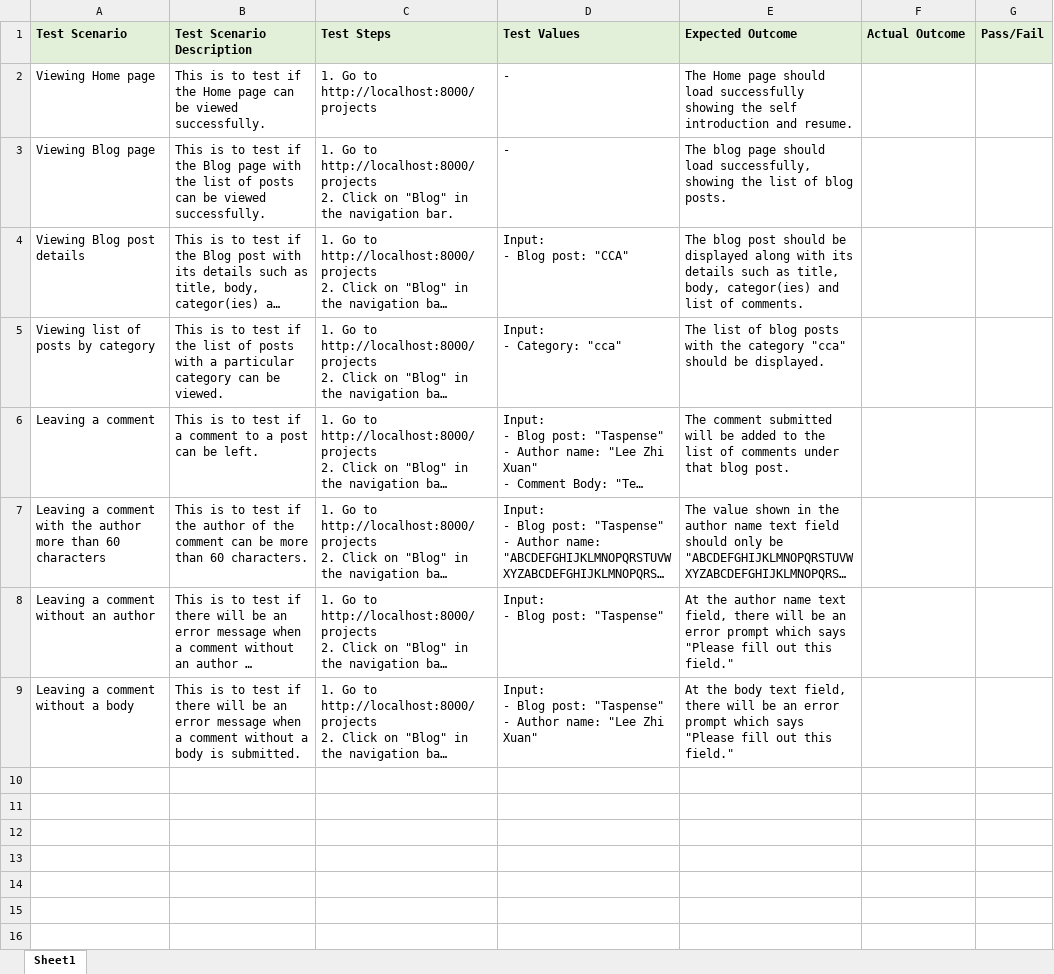
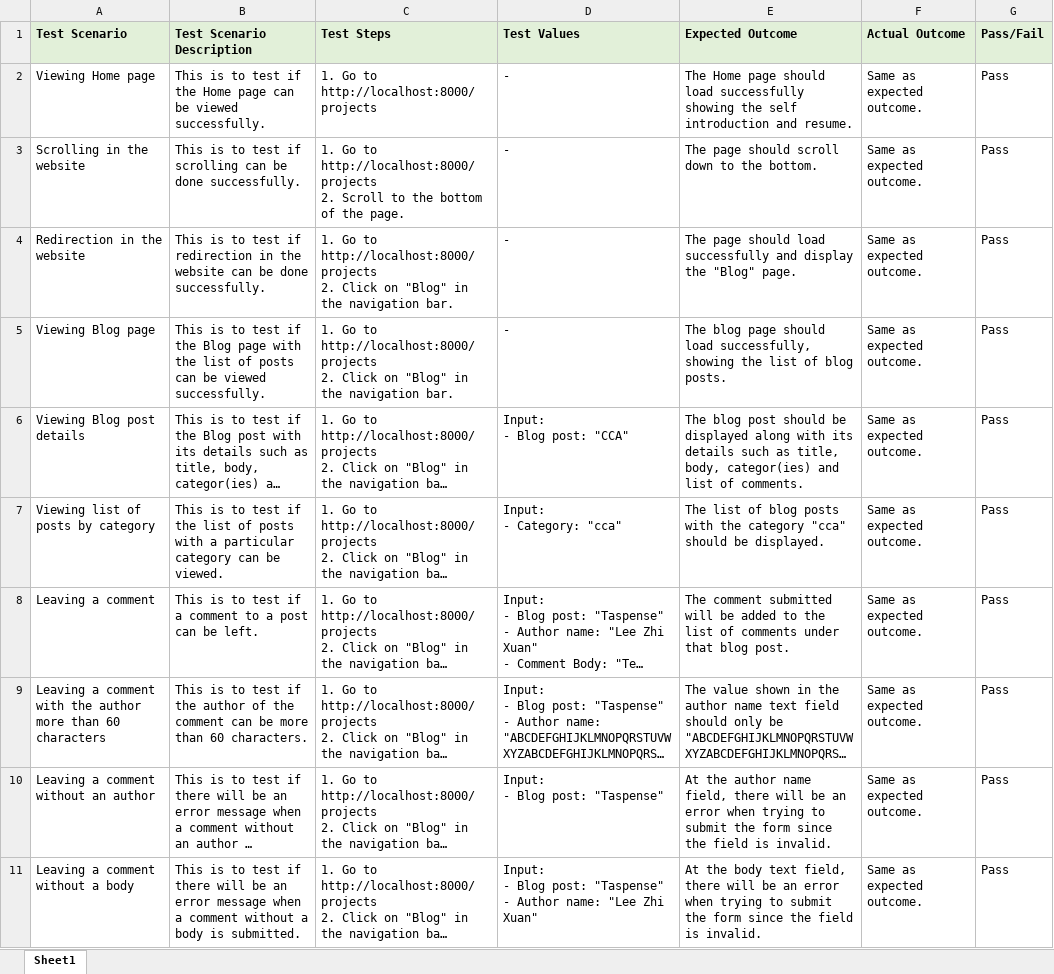
Before and after one commit to zxlee00/ETI-CA1, an Excel workbook: test cases.xlsx, sheet Sheet1, drawn as a sheet; long unchanged cells end in …; values as stored, in another font and other column widths than the file's, no borders; addresses are those after the commit; ↵ is a line break in a cell; the diff names each change by its address in the sheet, - before the commit and + after, or states it on an @@ line.

Commit message:
added in new test cases 1. scrolling in website 2. redirection in website

```diff
--- a/test cases.xlsx (sheet Sheet1)
+++ b/test cases.xlsx (sheet Sheet1)
-F2 (Actual Outcome): (empty)
+F2 (Actual Outcome): Same as expected outcome.
-G2 (Pass/Fail): (empty)
+G2 (Pass/Fail): Pass
+row 3: Scrolling in the website | This is to test if scrolling can be done successfully. | 1. Go to http://localhost:8000/projects ↵ 2. Scroll to the bottom of the page. | - | The page should scroll down to the bottom. | Same as expected outcome. | Pass
+row 4: Redirection in the website | This is to test if redirection in the website can be done successfully. | 1. Go to http://localhost:8000/projects ↵ 2. Click on "Blog" in the navigation bar. | - | The page should load successfully and display the "Blog" page. | Same as expected outcome. | Pass
-F5:F11 (Actual Outcome): (empty)
+F5:F11 (Actual Outcome): Same as expected outcome.
-G5:G11 (Pass/Fail): (empty)
+G5:G11 (Pass/Fail): Pass
-E10 (Expected Outcome): …author name text field, there will be an error prompt which says "Please fill out this field."
+E10 (Expected Outcome): …author name field, there will be an error when trying to submit the form since the field is invalid.
-E11 (Expected Outcome): …an error prompt which says "Please fill out this field."
+E11 (Expected Outcome): …an error when trying to submit the form since the field is invalid.
```
Also changed, not shown: 4 other files.
